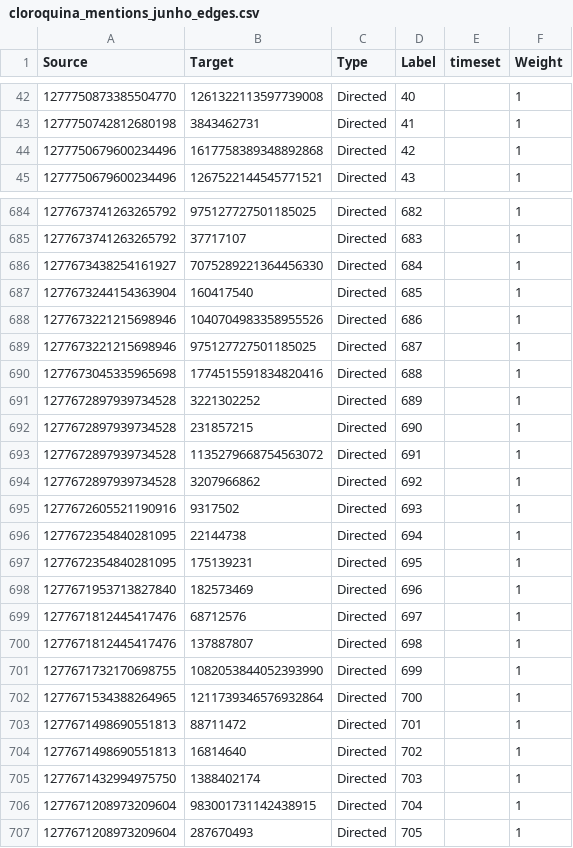
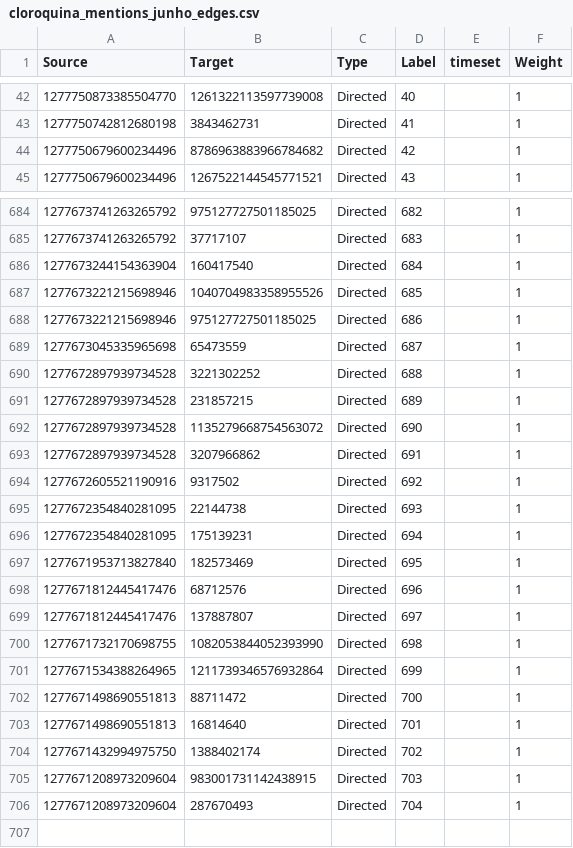
Before and after one commit to Niehaus/py-twscraper, a CSV file: gephi_files/mentions/cloroquina_mentions_junho_edges.csv, drawn as a sheet; only a part is shown, gaps mark what is left out; the diff covers the shown part only.

Commit message:
att resultados cloroquina

```diff
--- a/gephi_files/mentions/cloroquina_mentions_junho_edges.csv
+++ b/gephi_files/mentions/cloroquina_mentions_junho_edges.csv
@@ -43,3 +43,3 @@ Source,Target,Type,Label,timeset,Weight
 1277750742812680198,3843462731,Directed,41,,1
-1277750679600234496,1617758389348892868,Directed,42,,1
+1277750679600234496,8786963883966784682,Directed,42,,1
 1277750679600234496,1267522144545771521,Directed,43,,1
@@ -685,23 +685,22 @@ Source,Target,Type,Label,timeset,Weight
 1277673741263265792,37717107,Directed,683,,1
-1277673438254161927,7075289221364456330,Directed,684,,1
-1277673244154363904,160417540,Directed,685,,1
-1277673221215698946,1040704983358955526,Directed,686,,1
-1277673221215698946,975127727501185025,Directed,687,,1
-1277673045335965698,1774515591834820416,Directed,688,,1
-1277672897939734528,3221302252,Directed,689,,1
-1277672897939734528,231857215,Directed,690,,1
-1277672897939734528,1135279668754563072,Directed,691,,1
-1277672897939734528,3207966862,Directed,692,,1
-1277672605521190916,9317502,Directed,693,,1
-1277672354840281095,22144738,Directed,694,,1
-1277672354840281095,175139231,Directed,695,,1
-1277671953713827840,182573469,Directed,696,,1
-1277671812445417476,68712576,Directed,697,,1
-1277671812445417476,137887807,Directed,698,,1
-1277671732170698755,1082053844052393990,Directed,699,,1
-1277671534388264965,1211739346576932864,Directed,700,,1
-1277671498690551813,88711472,Directed,701,,1
-1277671498690551813,16814640,Directed,702,,1
-1277671432994975750,1388402174,Directed,703,,1
-1277671208973209604,983001731142438915,Directed,704,,1
-1277671208973209604,287670493,Directed,705,,1
+1277673244154363904,160417540,Directed,684,,1
+1277673221215698946,1040704983358955526,Directed,685,,1
+1277673221215698946,975127727501185025,Directed,686,,1
+1277673045335965698,65473559,Directed,687,,1
+1277672897939734528,3221302252,Directed,688,,1
+1277672897939734528,231857215,Directed,689,,1
+1277672897939734528,1135279668754563072,Directed,690,,1
+1277672897939734528,3207966862,Directed,691,,1
+1277672605521190916,9317502,Directed,692,,1
+1277672354840281095,22144738,Directed,693,,1
+1277672354840281095,175139231,Directed,694,,1
+1277671953713827840,182573469,Directed,695,,1
+1277671812445417476,68712576,Directed,696,,1
+1277671812445417476,137887807,Directed,697,,1
+1277671732170698755,1082053844052393990,Directed,698,,1
+1277671534388264965,1211739346576932864,Directed,699,,1
+1277671498690551813,88711472,Directed,700,,1
+1277671498690551813,16814640,Directed,701,,1
+1277671432994975750,1388402174,Directed,702,,1
+1277671208973209604,983001731142438915,Directed,703,,1
+1277671208973209604,287670493,Directed,704,,1
```
Also changed, not shown: 34 edited cells elsewhere in this file, gephi_files/mentions/cloroquina_mentions_abril_edges.csv, gephi_files/mentions/cloroquina_mentions_abril_nodes.csv, 15 other files.
